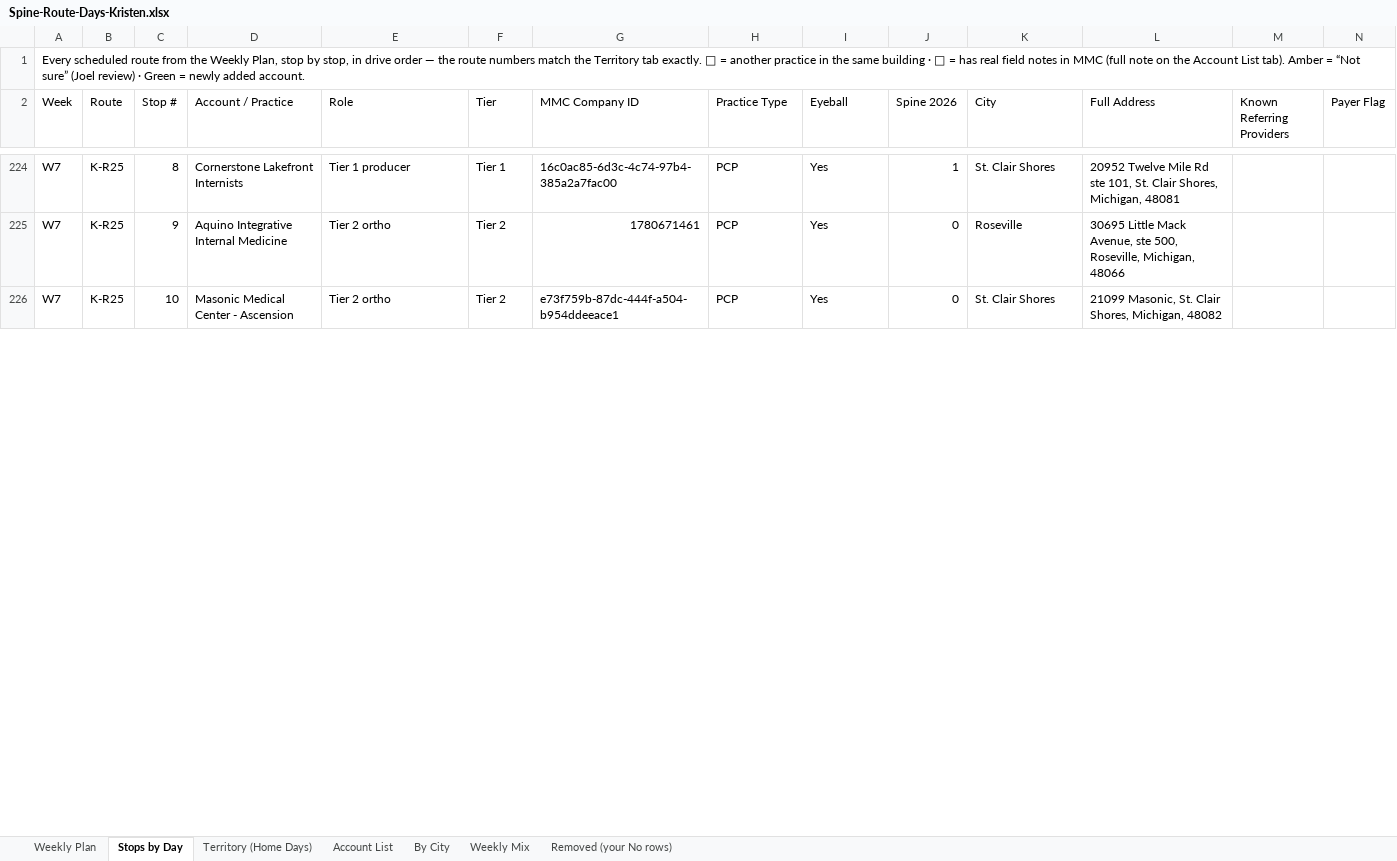
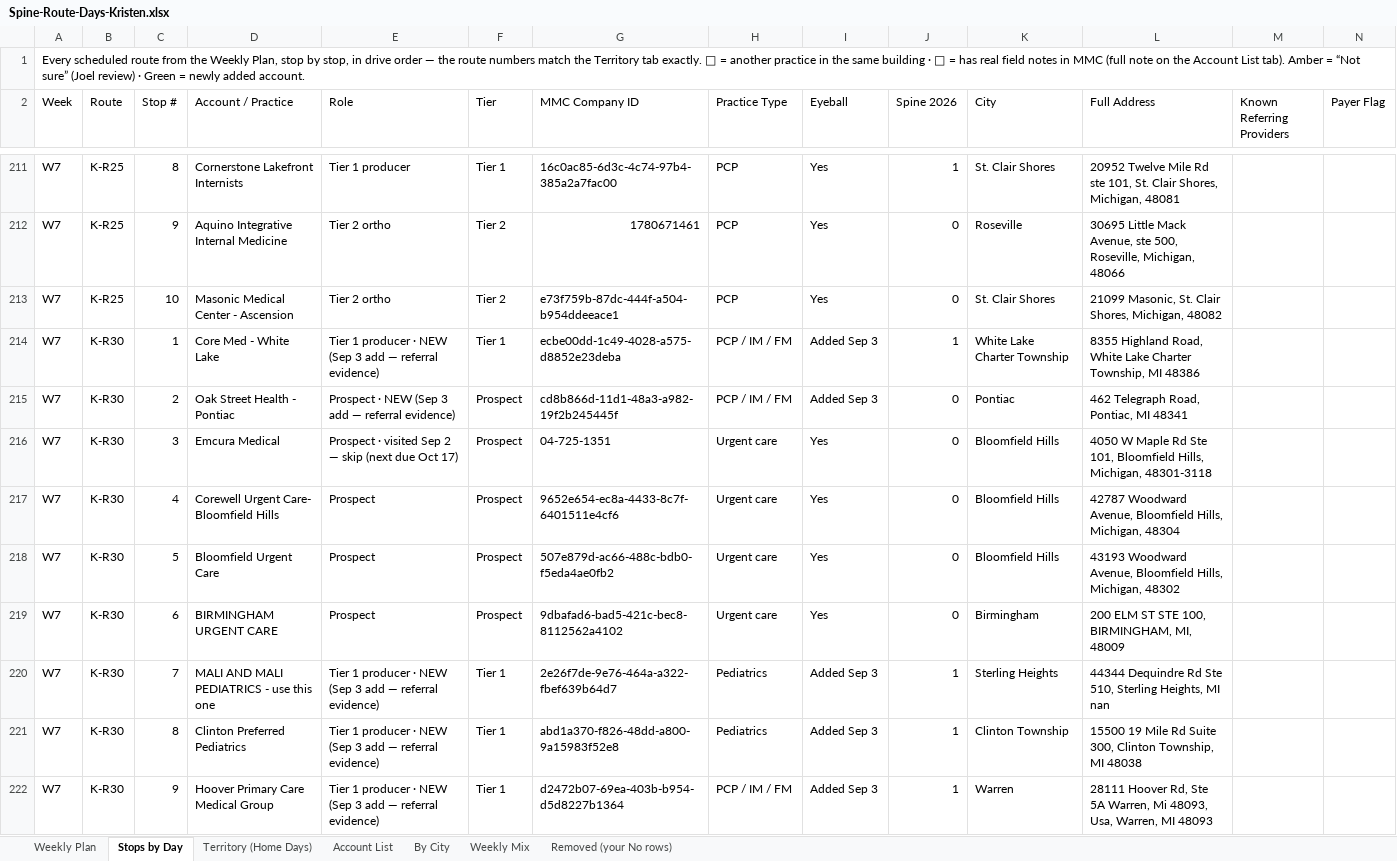
Before and after one commit to JosephAndrewMacLean/SHP, an Excel workbook: pm/route-days-v2/Spine-Route-Days-Kristen.xlsx, sheet Stops by Day, drawn as a sheet; only a part is shown, gaps mark what is left out; values as stored, in another font and other column widths than the file's, no cell formats; the diff covers the shown part only; the diff names each change by its address in the sheet, - before the commit and + after, or states it on an @@ line.

```diff
--- a/pm/route-days-v2/Spine-Route-Days-Kristen.xlsx (sheet Stops by Day)
+++ b/pm/route-days-v2/Spine-Route-Days-Kristen.xlsx (sheet Stops by Day)
+row 214: W7 | K-R30 | 1 | Core Med - White Lake | Tier 1 producer · NEW (Sep 3 add — referral evidence) | Tier 1 | ecbe00dd-1c49-4028-a575-d8852e23deba | PCP / IM / FM | Added Sep 3 | 1 | White Lake Charter Township | 8355 Highland Road, White Lake Charter Township, MI 48386
+row 215: W7 | K-R30 | 2 | Oak Street Health - Pontiac | Prospect · NEW (Sep 3 add — referral evidence) | Prospect | cd8b866d-11d1-48a3-a982-19f2b245445f | PCP / IM / FM | Added Sep 3 | 0 | Pontiac | 462 Telegraph Road, Pontiac, MI 48341
+row 216: W7 | K-R30 | 3 | Emcura Medical | Prospect · visited Sep 2 — skip (next due Oct 17) | Prospect | 04-725-1351 | Urgent care | Yes | 0 | Bloomfield Hills | 4050 W Maple Rd Ste 101, Bloomfield Hills, Michigan, 48301-3118
+row 217: W7 | K-R30 | 4 | Corewell Urgent Care- Bloomfield Hills | Prospect | Prospect | 9652e654-ec8a-4433-8c7f-6401511e4cf6 | Urgent care | Yes | 0 | Bloomfield Hills | 42787 Woodward Avenue, Bloomfield Hills, Michigan, 48304
+row 218: W7 | K-R30 | 5 | Bloomfield Urgent Care | Prospect | Prospect | 507e879d-ac66-488c-bdb0-f5eda4ae0fb2 | Urgent care | Yes | 0 | Bloomfield Hills | 43193 Woodward Avenue, Bloomfield Hills, Michigan, 48302
+row 219: W7 | K-R30 | 6 | BIRMINGHAM URGENT CARE | Prospect | Prospect | 9dbafad6-bad5-421c-bec8-8112562a4102 | Urgent care | Yes | 0 | Birmingham | 200 ELM ST STE 100, BIRMINGHAM, MI, 48009
+row 220: W7 | K-R30 | 7 | MALI AND MALI PEDIATRICS - use this one | Tier 1 producer · NEW (Sep 3 add — referral evidence) | Tier 1 | 2e26f7de-9e76-464a-a322-fbef639b64d7 | Pediatrics | Added Sep 3 | 1 | Sterling Heights | 44344 Dequindre Rd Ste 510, Sterling Heights, MI nan
+row 221: W7 | K-R30 | 8 | Clinton Preferred Pediatrics | Tier 1 producer · NEW (Sep 3 add — referral evidence) | Tier 1 | abd1a370-f826-48dd-a800-9a15983f52e8 | Pediatrics | Added Sep 3 | 1 | Clinton Township | 15500 19 Mile Rd Suite 300, Clinton Township, MI 48038
+row 222: W7 | K-R30 | 9 | Hoover Primary Care Medical Group | Tier 1 producer · NEW (Sep 3 add — referral evidence) | Tier 1 | d2472b07-69ea-403b-b954-d5d8227b1364 | PCP / IM / FM | Added Sep 3 | 1 | Warren | 28111 Hoover Rd, Ste 5A Warren, Mi 48093, Usa, Warren, MI 48093
```
Also changed, not shown: 54 added rows, 43 removed rows and 728 edited cells elsewhere in this sheet, sheet Account List, sheet Weekly Plan, sheet Territory (Home Days), sheet Weekly Mix, cell formats, pm/route-days-v2/Spine-Route-Days-Coty.xlsx, pm/route-days-v2/Spine-Route-Days-Jasmine.xlsx, 12 other files.
